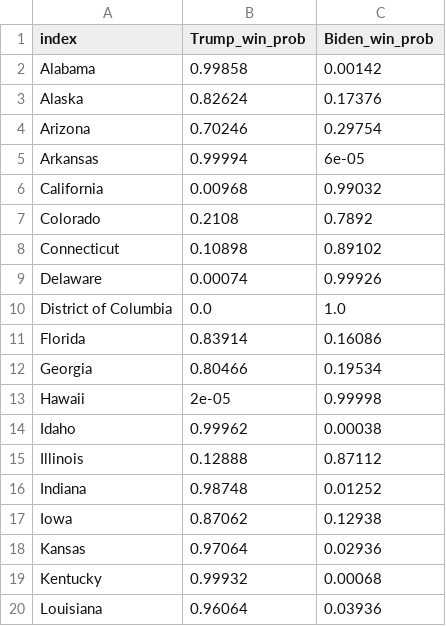
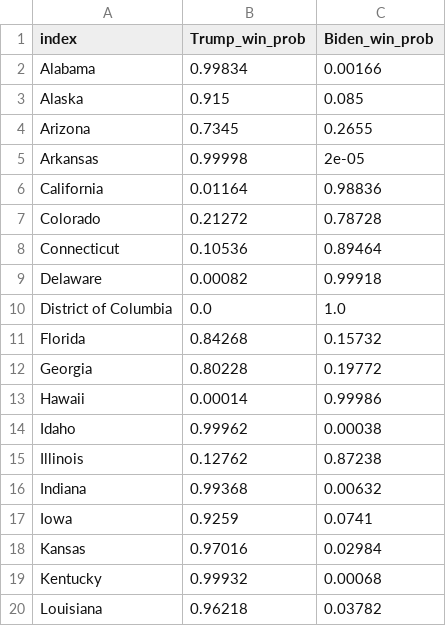
Before and after one commit to kunaaldesai/kunaaldesai.github.io, a CSV file: state_simulation_results.csv, drawn as a sheet; only a part is shown; the diff covers the shown part only.

```diff
--- a/state_simulation_results.csv
+++ b/state_simulation_results.csv
@@ -1,20 +1,20 @@
 index,Trump_win_prob,Biden_win_prob
-Alabama,0.99858,0.00142
-Alaska,0.82624,0.17376
-Arizona,0.70246,0.29754
-Arkansas,0.99994,6e-05
-California,0.00968,0.99032
-Colorado,0.2108,0.7892
-Connecticut,0.10898,0.89102
-Delaware,0.00074,0.99926
+Alabama,0.99834,0.00166
+Alaska,0.915,0.085
+Arizona,0.7345,0.2655
+Arkansas,0.99998,2e-05
+California,0.01164,0.98836
+Colorado,0.21272,0.78728
+Connecticut,0.10536,0.89464
+Delaware,0.00082,0.99918
 District of Columbia,0.0,1.0
-Florida,0.83914,0.16086
-Georgia,0.80466,0.19534
-Hawaii,2e-05,0.99998
+Florida,0.84268,0.15732
+Georgia,0.80228,0.19772
+Hawaii,0.00014,0.99986
 Idaho,0.99962,0.00038
-Illinois,0.12888,0.87112
-Indiana,0.98748,0.01252
-Iowa,0.87062,0.12938
-Kansas,0.97064,0.02936
+Illinois,0.12762,0.87238
+Indiana,0.99368,0.00632
+Iowa,0.9259,0.0741
+Kansas,0.97016,0.02984
 Kentucky,0.99932,0.00068
-Louisiana,0.96064,0.03936
+Louisiana,0.96218,0.03782
```
Also changed, not shown: 68 edited cells elsewhere in this file, 6 other files.
